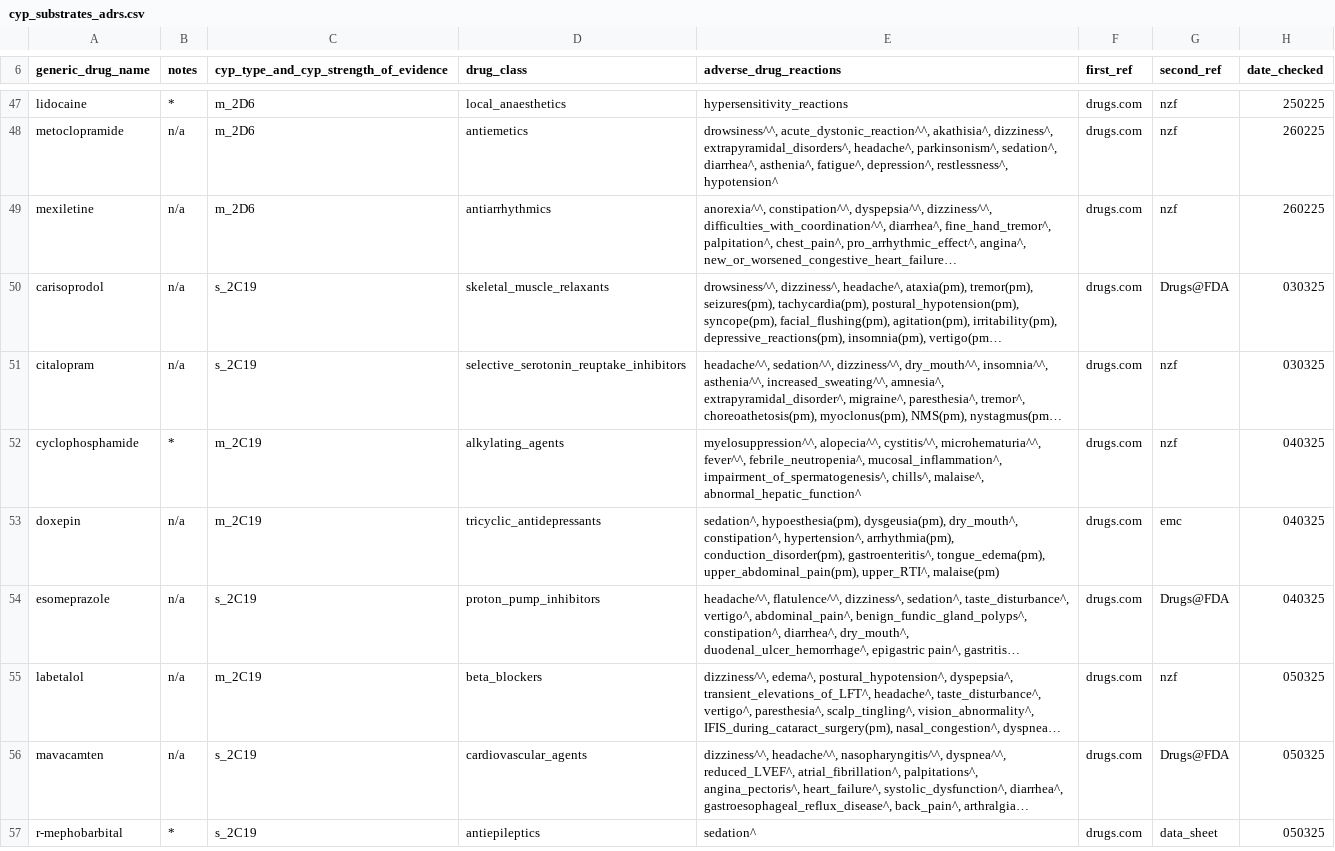
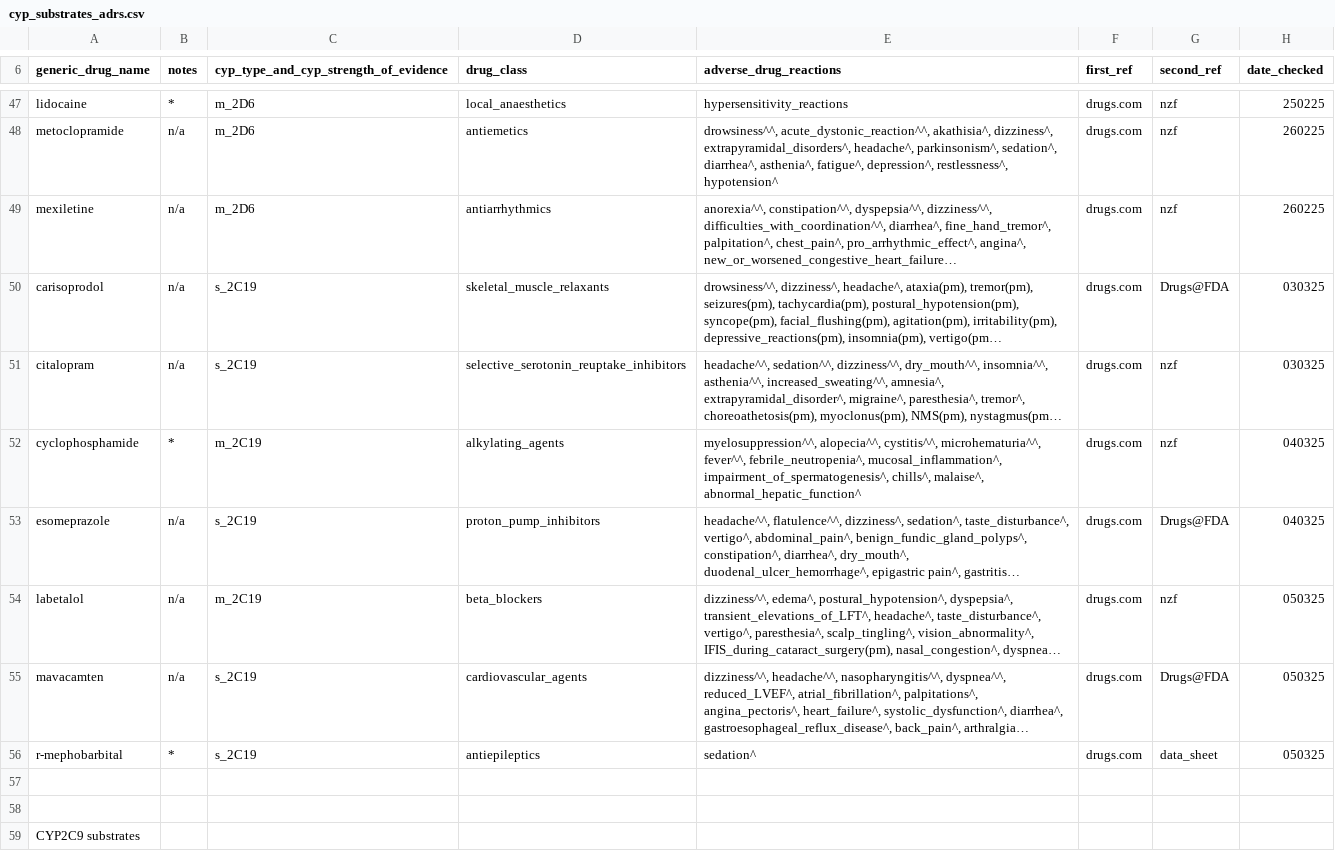
Before and after one commit to jhylin/Adverse_drug_reactions, a CSV file: cyp_substrates_adrs.csv, drawn as a sheet; only a part is shown, gaps mark what is left out; long unchanged cells end in …; removed rows and columns are numbered as before the commit, all else as after; the diff covers the shown part only; the diff names each change by its address in the sheet, - before the commit and + after, or states it on an @@ line.

Commit message:
Removed duplicate doxepin adrs/added cyp enzyme to original adrs

```diff
--- a/cyp_substrates_adrs.csv
+++ b/cyp_substrates_adrs.csv
-row 53: doxepin | n/a | m_2C19 | tricyclic_antidepressants | sedation^, hypoesthesia(pm), dysgeusia(pm), dry_mouth^, constipation^, hypertension^, arrhythmia(pm), conduction_disorder(pm), gastroenteritis^, tongue_edema(pm), upper_abdominal_pain(pm), upper_RTI^, malaise(pm) | drugs.com | emc | 040325
+row 57: (empty)
+row 58: (empty)
+row 59: CYP2C9 substrates
```
Also changed, not shown: 7 added rows and 4 edited cells elsewhere in this file.
